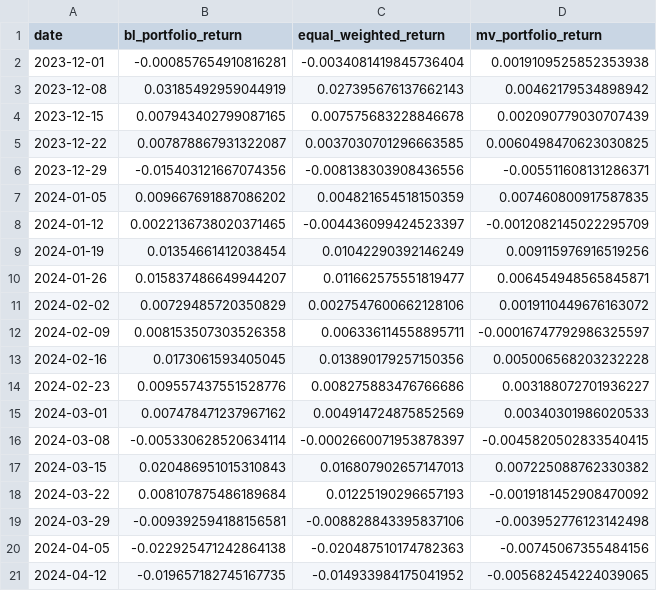
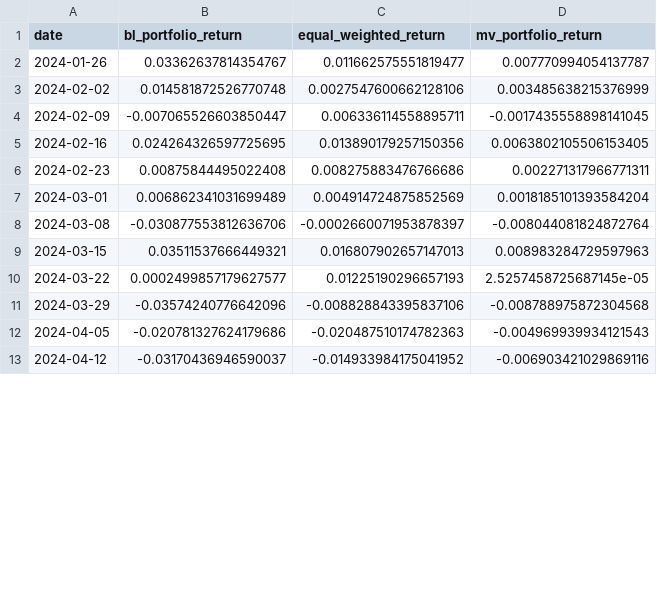
Before and after one commit to conquerv0/PortfolioAgent, a CSV file: data/evaluation/portfolio_returns_backtest.csv, drawn as a sheet; only a part is shown; the diff covers the shown part only.

```diff
--- a/data/evaluation/portfolio_returns_backtest.csv
+++ b/data/evaluation/portfolio_returns_backtest.csv
@@ -1,21 +1,13 @@
 date,bl_portfolio_return,equal_weighted_return,mv_portfolio_return
-2023-12-01,-0.000857654910816281,-0.0034081419845736404,0.0019109525852353938
-2023-12-08,0.03185492959044919,0.027395676137662143,0.00462179534898942
-2023-12-15,0.007943402799087165,0.007575683228846678,0.002090779030707439
-2023-12-22,0.007878867931322087,0.0037030701296663585,0.0060498470623030825
-2023-12-29,-0.015403121667074356,-0.008138303908436556,-0.005511608131286371
-2024-01-05,0.009667691887086202,0.004821654518150359,0.007460800917587835
-2024-01-12,0.0022136738020371465,-0.004436099424523397,-0.0012082145022295709
-2024-01-19,0.01354661412038454,0.01042290392146249,0.009115976916519256
-2024-01-26,0.015837486649944207,0.011662575551819477,0.006454948565845871
-2024-02-02,0.00729485720350829,0.0027547600662128106,0.0019110449676163072
-2024-02-09,0.008153507303526358,0.006336114558895711,-0.00016747792986325597
-2024-02-16,0.0173061593405045,0.013890179257150356,0.005006568203232228
-2024-02-23,0.009557437551528776,0.008275883476766686,0.003188072701936227
-2024-03-01,0.007478471237967162,0.004914724875852569,0.00340301986020533
-2024-03-08,-0.005330628520634114,-0.0002660071953878397,-0.0045820502833540415
-2024-03-15,0.020486951015310843,0.016807902657147013,0.007225088762330382
-2024-03-22,0.008107875486189684,0.01225190296657193,-0.0019181452908470092
-2024-03-29,-0.009392594188156581,-0.008828843395837106,-0.003952776123142498
-2024-04-05,-0.022925471242864138,-0.020487510174782363,-0.00745067355484156
-2024-04-12,-0.019657182745167735,-0.014933984175041952,-0.005682454224039065
+2024-01-26,0.03362637814354767,0.011662575551819477,0.007770994054137787
+2024-02-02,0.014581872526770748,0.0027547600662128106,0.003485638215376999
+2024-02-09,-0.007065526603850447,0.006336114558895711,-0.0017435558898141045
+2024-02-16,0.024264326597725695,0.013890179257150356,0.0063802105506153405
+2024-02-23,0.00875844495022408,0.008275883476766686,0.002271317966771311
+2024-03-01,0.006862341031699489,0.004914724875852569,0.0018185101393584204
+2024-03-08,-0.030877553812636706,-0.0002660071953878397,-0.008044081824872764
+2024-03-15,0.03511537666449321,0.016807902657147013,0.008983284729597963
+2024-03-22,0.0002499857179627577,0.01225190296657193,2.5257458725687145e-05
+2024-03-29,-0.03574240776642096,-0.008828843395837106,-0.008788975872304568
+2024-04-05,-0.020781327624179686,-0.020487510174782363,-0.004969939934121543
+2024-04-12,-0.03170436946590037,-0.014933984175041952,-0.006903421029869116
```
Also changed, not shown: 106 edited cells elsewhere in this file, 4 other files.
